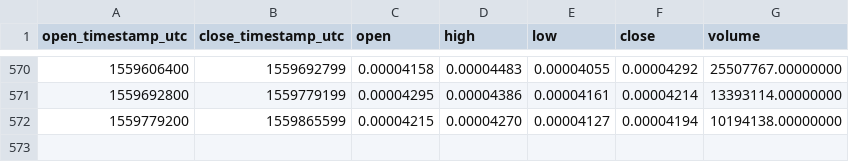
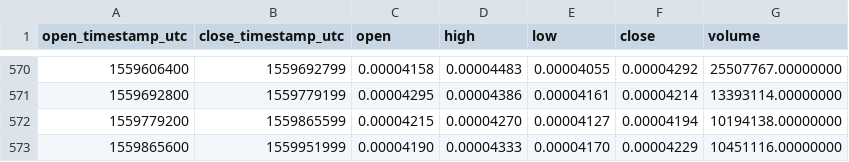
Before and after one commit to cryptobigbro/binance-BATBTC, a CSV file: binance-BATBTC-1d.csv, drawn as a sheet; only a part is shown, gaps mark what is left out.

Commit message:
Update OHLCV data.

```diff
--- a/binance-BATBTC-1d.csv
+++ b/binance-BATBTC-1d.csv
@@ -572 +572,2 @@ open_timestamp_utc,close_timestamp_utc,open,high,low,close,volume
 1559779200,1559865599,0.00004215,0.00004270,0.00004127,0.00004194,10194138.00000000
+1559865600,1559951999,0.00004190,0.00004333,0.00004170,0.00004229,10451116.00000000
```
Also changed, not shown: 1 other file.
